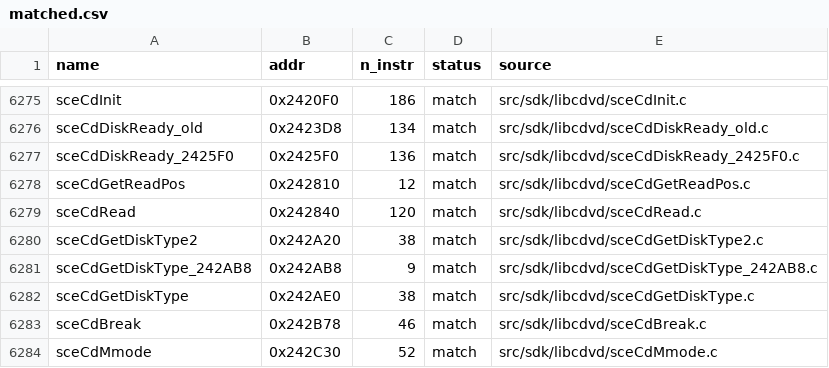
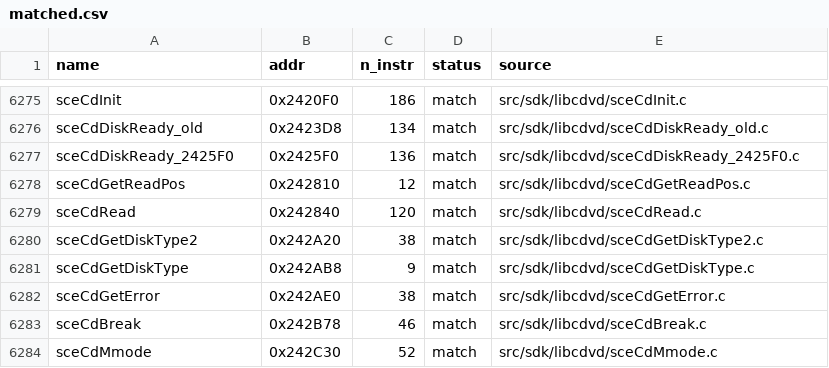
Before and after one commit to brc7/sly2-decomp, a CSV file: config/matched.csv, drawn as a sheet; only a part is shown, gaps mark what is left out.

```diff
--- a/config/matched.csv
+++ b/config/matched.csv
@@ -6280,4 +6280,4 @@ sceCdRead,0x242840,120,match,src/sdk/libcdvd/sceCdRead.c
 sceCdGetDiskType2,0x242A20,38,match,src/sdk/libcdvd/sceCdGetDiskType2.c
-sceCdGetDiskType_242AB8,0x242AB8,9,match,src/sdk/libcdvd/sceCdGetDiskType_242AB8.c
-sceCdGetDiskType,0x242AE0,38,match,src/sdk/libcdvd/sceCdGetDiskType.c
+sceCdGetDiskType,0x242AB8,9,match,src/sdk/libcdvd/sceCdGetDiskType.c
+sceCdGetError,0x242AE0,38,match,src/sdk/libcdvd/sceCdGetError.c
 sceCdBreak,0x242B78,46,match,src/sdk/libcdvd/sceCdBreak.c
```
Also changed, not shown: tools/layout/units.csv, 9 other files.
